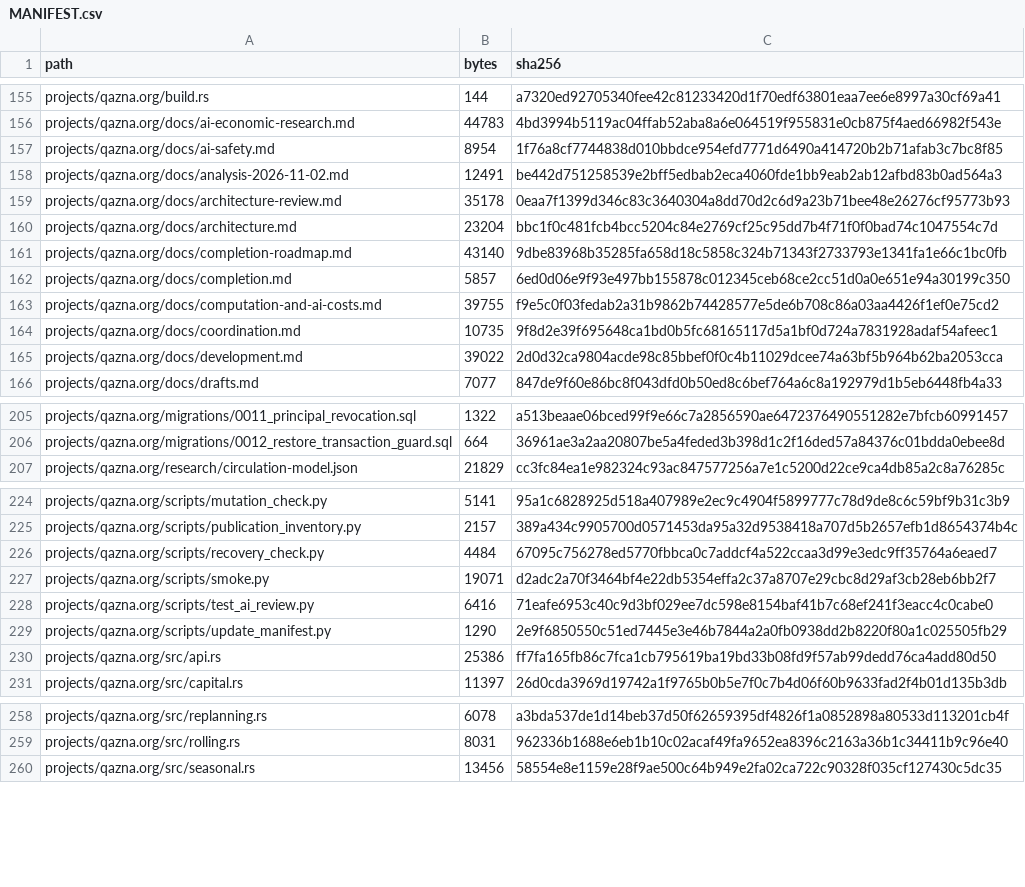
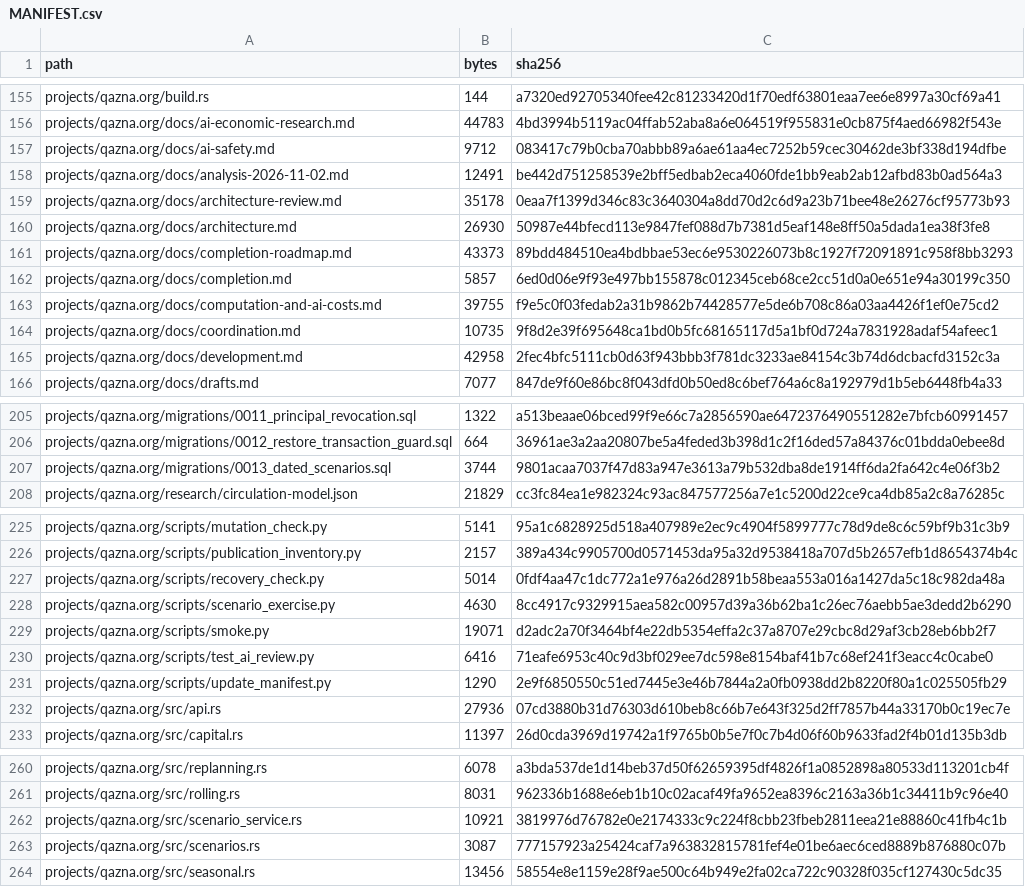
Before and after one commit to DauletBai/tartarus, a CSV file: MANIFEST.csv, drawn as a sheet; only a part is shown, gaps mark what is left out; the diff covers the shown part only.

Commit message:
Persist reviewed dated scenarios with transactional replay and restore checks

```diff
--- a/MANIFEST.csv
+++ b/MANIFEST.csv
@@ -156,7 +156,7 @@ projects/qazna.org/build.rs,144,a7320ed92705340fee42c81233420d1f70edf63801eaa7ee
 projects/qazna.org/docs/ai-economic-research.md,44783,4bd3994b5119ac04ffab52aba8a6e064519f955831e0cb875f4aed66982f543e
-projects/qazna.org/docs/ai-safety.md,8954,1f76a8cf7744838d010bbdce954efd7771d6490a414720b2b71afab3c7bc8f85
+projects/qazna.org/docs/ai-safety.md,9712,083417c79b0cba70abbb89a6ae61aa4ec7252b59cec30462de3bf338d194dfbe
 projects/qazna.org/docs/analysis-2026-11-02.md,12491,be442d751258539e2bff5edbab2eca4060fde1bb9eab2ab12afbd83b0ad564a3
 projects/qazna.org/docs/architecture-review.md,35178,0eaa7f1399d346c83c3640304a8dd70d2c6d9a23b71bee48e26276cf95773b93
-projects/qazna.org/docs/architecture.md,23204,bbc1f0c481fcb4bcc5204c84e2769cf25c95dd7b4f71f0f0bad74c1047554c7d
-projects/qazna.org/docs/completion-roadmap.md,43140,9dbe83968b35285fa658d18c5858c324b71343f2733793e1341fa1e66c1bc0fb
+projects/qazna.org/docs/architecture.md,26930,50987e44bfecd113e9847fef088d7b7381d5eaf148e8ff50a5dada1ea38f3fe8
+projects/qazna.org/docs/completion-roadmap.md,43373,89bdd484510ea4bdbbae53ec6e9530226073b8c1927f72091891c958f8bb3293
 projects/qazna.org/docs/completion.md,5857,6ed0d06e9f93e497bb155878c012345ceb68ce2cc51d0a0e651e94a30199c350
@@ -164,3 +164,3 @@ projects/qazna.org/docs/computation-and-ai-costs.md,39755,f9e5c0f03fedab2a31b986
 projects/qazna.org/docs/coordination.md,10735,9f8d2e39f695648ca1bd0b5fc68165117d5a1bf0d724a7831928adaf54afeec1
-projects/qazna.org/docs/development.md,39022,2d0d32ca9804acde98c85bbef0f0c4b11029dcee74a63bf5b964b62ba2053cca
+projects/qazna.org/docs/development.md,42958,2fec4bfc5111cb0d63f943bbb3f781dc3233ae84154c3b74d6dcbacfd3152c3a
 projects/qazna.org/docs/drafts.md,7077,847de9f60e86bc8f043dfd0b50ed8c6bef764a6c8a192979d1b5eb6448fb4a33
@@ -206,2 +206,3 @@ projects/qazna.org/migrations/0011_principal_revocation.sql,1322,a513beaae06bced
 projects/qazna.org/migrations/0012_restore_transaction_guard.sql,664,36961ae3a2aa20807be5a4feded3b398d1c2f16ded57a84376c01bdda0ebee8d
+projects/qazna.org/migrations/0013_dated_scenarios.sql,3744,9801acaa7037f47d83a947e3613a79b532dba8de1914ff6da2fa642c4e06f3b2
 projects/qazna.org/research/circulation-model.json,21829,cc3fc84ea1e982324c93ac847577256a7e1c5200d22ce9ca4db85a2c8a76285c
@@ -225,3 +226,4 @@ projects/qazna.org/scripts/mutation_check.py,5141,95a1c6828925d518a407989e2ec9c4
 projects/qazna.org/scripts/publication_inventory.py,2157,389a434c9905700d0571453da95a32d9538418a707d5b2657efb1d8654374b4c
-projects/qazna.org/scripts/recovery_check.py,4484,67095c756278ed5770fbbca0c7addcf4a522ccaa3d99e3edc9ff35764a6eaed7
+projects/qazna.org/scripts/recovery_check.py,5014,0fdf4aa47c1dc772a1e976a26d2891b58beaa553a016a1427da5c18c982da48a
+projects/qazna.org/scripts/scenario_exercise.py,4630,8cc4917c9329915aea582c00957d39a36b62ba1c26ec76aebb5ae3dedd2b6290
 projects/qazna.org/scripts/smoke.py,19071,d2adc2a70f3464bf4e22db5354effa2c37a8707e29cbc8d29af3cb28eb6bb2f7
@@ -229,3 +231,3 @@ projects/qazna.org/scripts/test_ai_review.py,6416,71eafe6953c40c9d3bf029ee7dc598
 projects/qazna.org/scripts/update_manifest.py,1290,2e9f6850550c51ed7445e3e46b7844a2a0fb0938dd2b8220f80a1c025505fb29
-projects/qazna.org/src/api.rs,25386,ff7fa165fb86c7fca1cb795619ba19bd33b08fd9f57ab99dedd76ca4add80d50
+projects/qazna.org/src/api.rs,27936,07cd3880b31d76303d610beb8c66b7e643f325d2ff7857b44a33170b0c19ec7e
 projects/qazna.org/src/capital.rs,11397,26d0cda3969d19742a1f9765b0b5e7f0c7b4d06f60b9633fad2f4b01d135b3db
@@ -259,2 +261,4 @@ projects/qazna.org/src/replanning.rs,6078,a3bda537de1d14beb37d50f62659395df4826f
 projects/qazna.org/src/rolling.rs,8031,962336b1688e6eb1b10c02acaf49fa9652ea8396c2163a36b1c34411b9c96e40
+projects/qazna.org/src/scenario_service.rs,10921,3819976d76782e0e2174333c9c224f8cbb23fbeb2811eea21e88860c41fb4c1b
+projects/qazna.org/src/scenarios.rs,3087,777157923a25424caf7a963832815781fef4e01be6aec6ced8889b876880c07b
 projects/qazna.org/src/seasonal.rs,13456,58554e8e1159e28f9ae500c64b949e2fa02ca722c90328f035cf127430c5dc35
```
Also changed, not shown: 1 added row and 10 edited cells elsewhere in this file, 16 other files.
